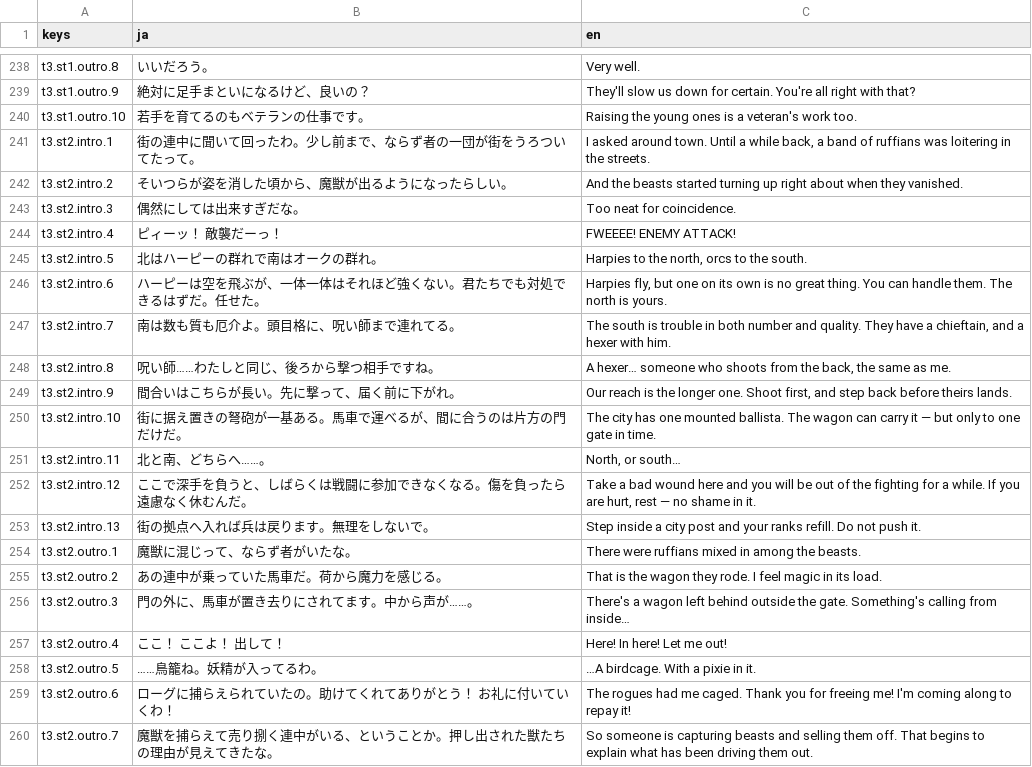
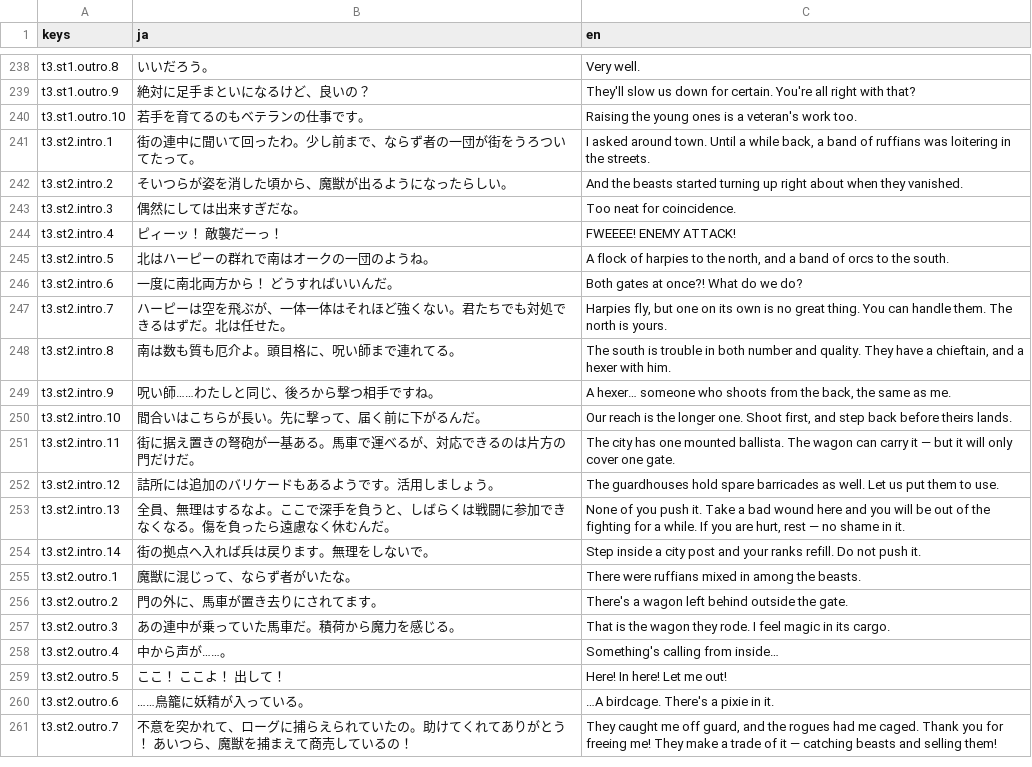
Before and after one commit to sway11466/senaris, a CSV file: data/i18n/dialogue.csv, drawn as a sheet; only a part is shown, gaps mark what is left out; the diff covers the shown part only.

```diff
--- a/data/i18n/dialogue.csv
+++ b/data/i18n/dialogue.csv
@@ -244,17 +244,18 @@ t3.st2.intro.3,偶然にしては出来すぎだな。,"Too neat for coincidence
 t3.st2.intro.4,ピィーッ！　敵襲だーっ！,"FWEEEE! ENEMY ATTACK!"
-t3.st2.intro.5,北はハーピーの群れで南はオークの群れ。,"Harpies to the north, orcs to the south."
-t3.st2.intro.6,ハーピーは空を飛ぶが、一体一体はそれほど強くない。君たちでも対処できるはずだ。任せた。,"Harpies fly, but one on its own is no great thing. You can handle them. The north is yours."
-t3.st2.intro.7,南は数も質も厄介よ。頭目格に、呪い師まで連れてる。,"The south is trouble in both number and quality. They have a chieftain, and a hexer with him."
-t3.st2.intro.8,呪い師……わたしと同じ、後ろから撃つ相手ですね。,"A hexer… someone who shoots from the back, the same as me."
-t3.st2.intro.9,間合いはこちらが長い。先に撃って、届く前に下がれ。,"Our reach is the longer one. Shoot first, and step back before theirs lands."
-t3.st2.intro.10,街に据え置きの弩砲が一基ある。馬車で運べるが、間に合うのは片方の門だけだ。,"The city has one mounted ballista. The wagon can carry it — but only to one gate in time."
-t3.st2.intro.11,北と南、どちらへ……。,"North, or south…"
-t3.st2.intro.12,ここで深手を負うと、しばらくは戦闘に参加できなくなる。傷を負ったら遠慮なく休むんだ。,"Take a bad wound here and you will be out of the fighting for a while. If you are hurt, rest — no shame in it."
-t3.st2.intro.13,街の拠点へ入れば兵は戻ります。無理をしないで。,"Step inside a city post and your ranks refill. Do not push it."
+t3.st2.intro.5,北はハーピーの群れで南はオークの一団のようね。,"A flock of harpies to the north, and a band of orcs to the south."
+t3.st2.intro.6,一度に南北両方から！ どうすればいいんだ。,"Both gates at once?! What do we do?"
+t3.st2.intro.7,ハーピーは空を飛ぶが、一体一体はそれほど強くない。君たちでも対処できるはずだ。北は任せた。,"Harpies fly, but one on its own is no great thing. You can handle them. The north is yours."
+t3.st2.intro.8,南は数も質も厄介よ。頭目格に、呪い師まで連れてる。,"The south is trouble in both number and quality. They have a chieftain, and a hexer with him."
+t3.st2.intro.9,呪い師……わたしと同じ、後ろから撃つ相手ですね。,"A hexer… someone who shoots from the back, the same as me."
+t3.st2.intro.10,間合いはこちらが長い。先に撃って、届く前に下がるんだ。,"Our reach is the longer one. Shoot first, and step back before theirs lands."
+t3.st2.intro.11,街に据え置きの弩砲が一基ある。馬車で運べるが、対応できるのは片方の門だけだ。,"The city has one mounted ballista. The wagon can carry it — but it will only cover one gate."
+t3.st2.intro.12,詰所には追加のバリケードもあるようです。活用しましょう。,"The guardhouses hold spare barricades as well. Let us put them to use."
+t3.st2.intro.13,全員、無理はするなよ。ここで深手を負うと、しばらくは戦闘に参加できなくなる。傷を負ったら遠慮なく休むんだ。,"None of you push it. Take a bad wound here and you will be out of the fighting for a while. If you are hurt, rest — no shame in it."
+t3.st2.intro.14,街の拠点へ入れば兵は戻ります。無理をしないで。,"Step inside a city post and your ranks refill. Do not push it."
 t3.st2.outro.1,魔獣に混じって、ならず者がいたな。,"There were ruffians mixed in among the beasts."
-t3.st2.outro.2,あの連中が乗っていた馬車だ。荷から魔力を感じる。,"That is the wagon they rode. I feel magic in its load."
-t3.st2.outro.3,門の外に、馬車が置き去りにされてます。中から声が……。,"There's a wagon left behind outside the gate. Something's calling from inside…"
-t3.st2.outro.4,ここ！ ここよ！ 出して！,"Here! In here! Let me out!"
-t3.st2.outro.5,……鳥籠ね。妖精が入ってるわ。,"…A birdcage. With a pixie in it."
-t3.st2.outro.6,ローグに捕らえられていたの。助けてくれてありがとう！ お礼に付いていくわ！,"The rogues had me caged. Thank you for freeing me! I'm coming along to repay it!"
-t3.st2.outro.7,魔獣を捕らえて売り捌く連中がいる、ということか。押し出された獣たちの理由が見えてきたな。,"So someone is capturing beasts and selling them off. That begins to explain what has been driving them out."
+t3.st2.outro.2,門の外に、馬車が置き去りにされてます。,"There's a wagon left behind outside the gate."
+t3.st2.outro.3,あの連中が乗っていた馬車だ。積荷から魔力を感じる。,"That is the wagon they rode. I feel magic in its cargo."
+t3.st2.outro.4,中から声が……。,"Something's calling from inside…"
+t3.st2.outro.5,ここ！ ここよ！ 出して！,"Here! In here! Let me out!"
+t3.st2.outro.6,……鳥籠に妖精が入っている。,"…A birdcage. There's a pixie in it."
+t3.st2.outro.7,不意を突かれて、ローグに捕らえられていたの。助けてくれてありがとう！ あいつら、魔獣を捕まえて商売しているの！,"They caught me off guard, and the rogues had me caged. Thank you for freeing me! They make a trade of it — catching beasts and selling them!"
```
Also changed, not shown: 5 added rows and 4 edited cells elsewhere in this file, data/i18n/campaigns.csv, 5 other files.
